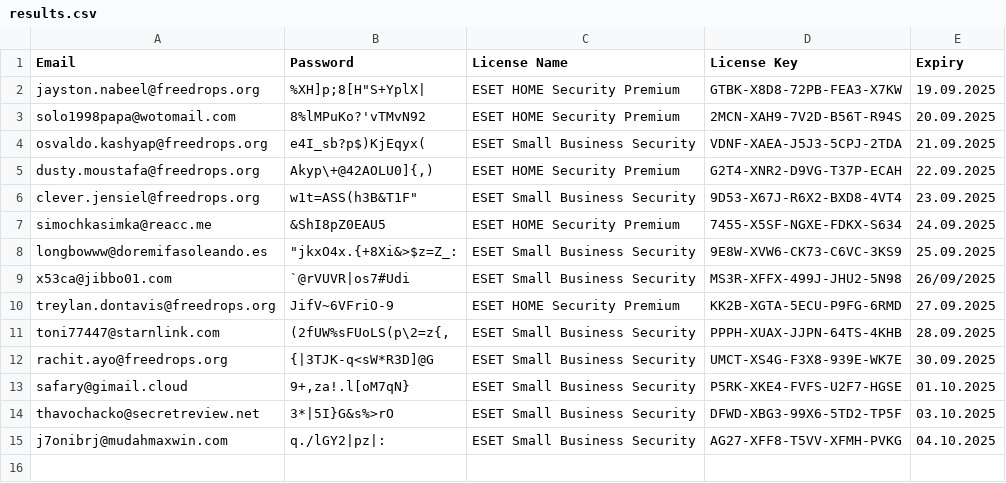
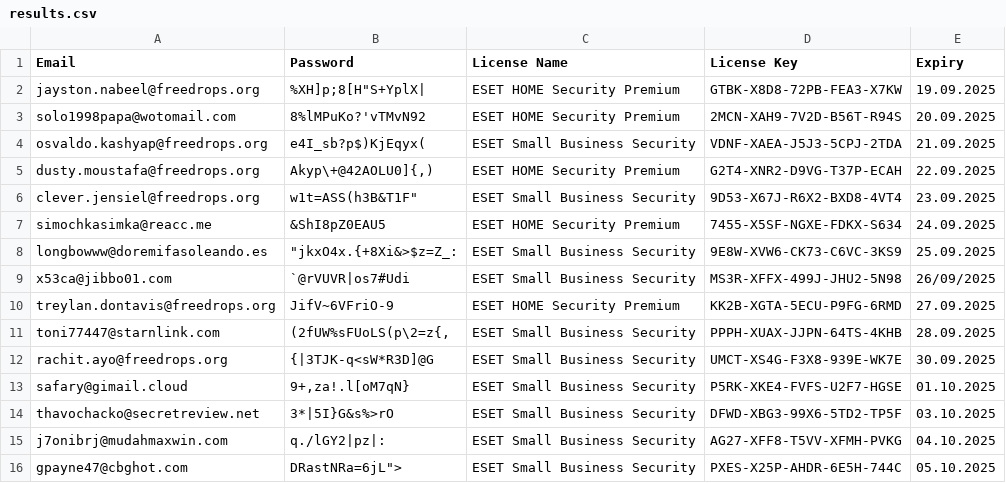
Before and after one commit to vhd0/ESET-KeyGen, a CSV file: results.csv, drawn as a sheet; the diff names each change by its address in the sheet, - before the commit and + after, or states it on an @@ line.

```diff
--- a/results.csv
+++ b/results.csv
+row 16: gpayne47@cbghot.com | DRastNRa=6jL"> | ESET Small Business Security | PXES-X25P-AHDR-6E5H-744C | 05.10.2025
```
